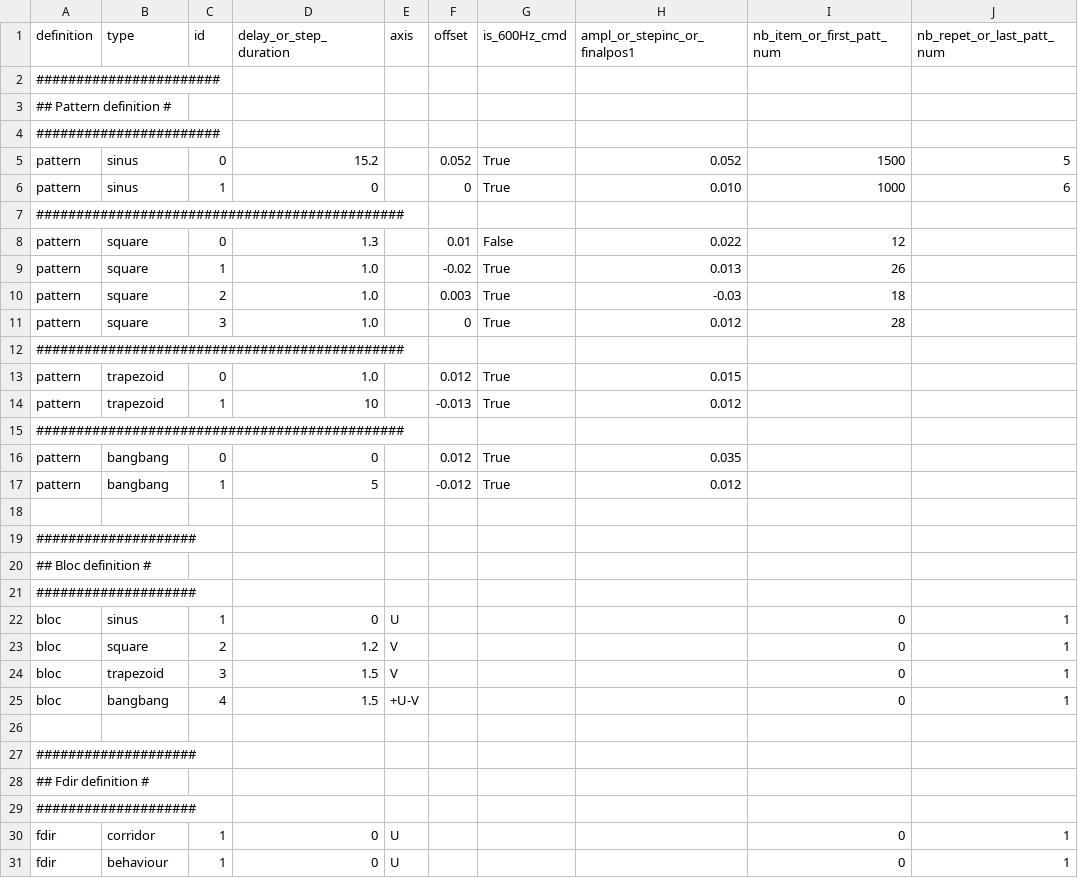
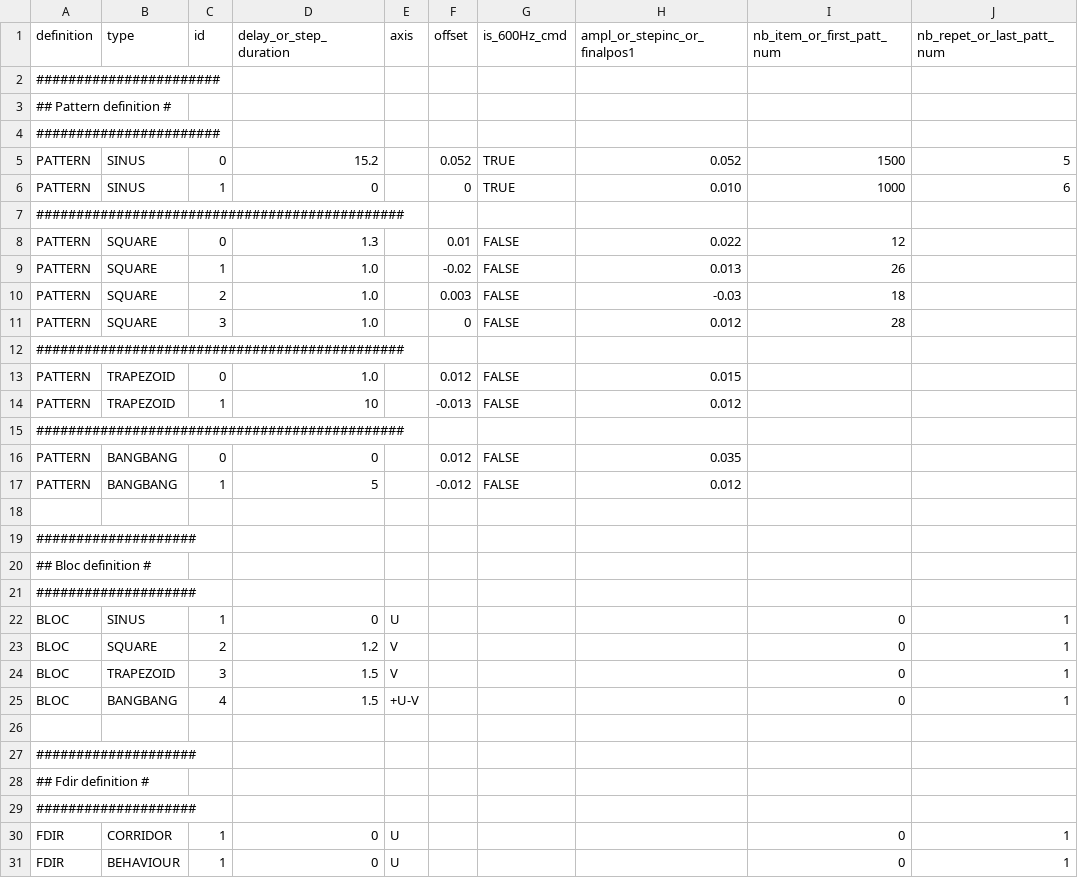
Before and after one commit to nicoboman/file_checker, a CSV file: file_checker/datdutfiles/UL_dut_file.csv, drawn as a sheet; only a part is shown; the diff names each change by its address in the sheet, - before the commit and + after, or states it on an @@ line.

```diff
--- a/file_checker/datdutfiles/UL_dut_file.csv
+++ b/file_checker/datdutfiles/UL_dut_file.csv
-A5:A6 (definition): pattern
+A5:A6 (definition): PATTERN
-B5:B6 (type): sinus
+B5:B6 (type): SINUS
-G5:G6 (is_600Hz_cmd): True
+G5:G6 (is_600Hz_cmd): TRUE
-A8:A11 (definition): pattern
+A8:A11 (definition): PATTERN
-B8:B11 (type): square
+B8:B11 (type): SQUARE
-G8 (is_600Hz_cmd): False
+G8 (is_600Hz_cmd): FALSE
-G9:G11 (is_600Hz_cmd): True
+G9:G11 (is_600Hz_cmd): FALSE
-A13:A14 (definition): pattern
+A13:A14 (definition): PATTERN
-B13:B14 (type): trapezoid
+B13:B14 (type): TRAPEZOID
-G13:G14 (is_600Hz_cmd): True
+G13:G14 (is_600Hz_cmd): FALSE
-A16:A17 (definition): pattern
+A16:A17 (definition): PATTERN
-B16:B17 (type): bangbang
+B16:B17 (type): BANGBANG
-G16:G17 (is_600Hz_cmd): True
+G16:G17 (is_600Hz_cmd): FALSE
-A22:A25 (definition): bloc
+A22:A25 (definition): BLOC
-B22 (type): sinus
+B22 (type): SINUS
-B23 (type): square
+B23 (type): SQUARE
-B24 (type): trapezoid
+B24 (type): TRAPEZOID
-B25 (type): bangbang
+B25 (type): BANGBANG
-A30:A31 (definition): fdir
+A30:A31 (definition): FDIR
-B30 (type): corridor
+B30 (type): CORRIDOR
-B31 (type): behaviour
+B31 (type): BEHAVIOUR
```
Also changed, not shown: 3 other files.
